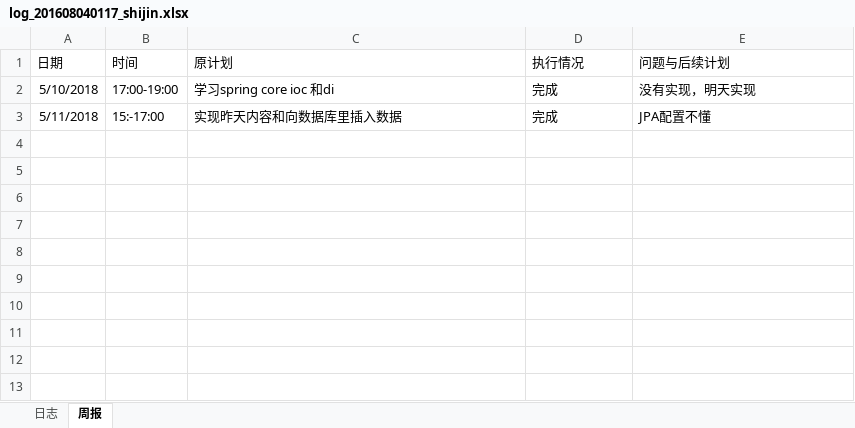
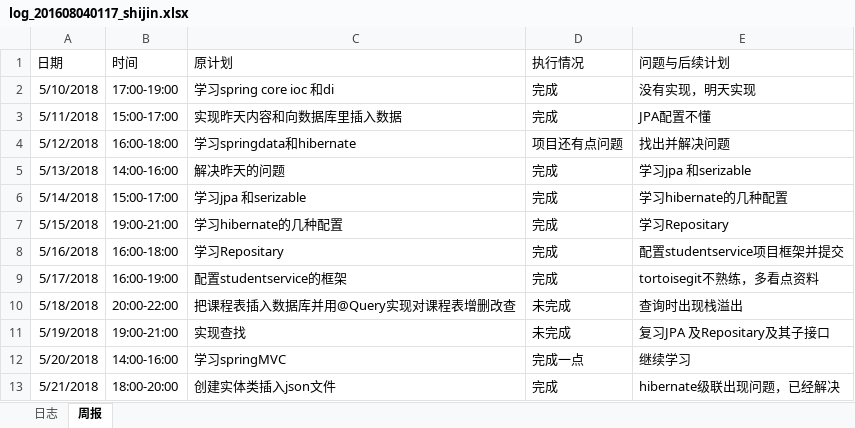
Before and after one commit to laozishidijia/emotion-analyze-cs, an Excel workbook: doc/log/log_201608040117_shijin.xlsx, sheet 周报, drawn as a sheet; values as stored, in another font and other column widths than the file's, no borders; the diff names each change by its address in the sheet, - before the commit and + after, or states it on an @@ line.

```diff
--- a/doc/log/log_201608040117_shijin.xlsx (sheet 周报)
+++ b/doc/log/log_201608040117_shijin.xlsx (sheet 周报)
-B3 (时间): 15:-17:00
+B3 (时间): 15:00-17:00
+row 4: 5/12/2018 | 16:00-18:00 | 学习springdata和hibernate | 项目还有点问题 | 找出并解决问题
+row 5: 5/13/2018 | 14:00-16:00 | 解决昨天的问题 | 完成 | 学习jpa 和serizable
+row 6: 5/14/2018 | 15:00-17:00 | 学习jpa 和serizable | 完成 | 学习hibernate的几种配置
+row 7: 5/15/2018 | 19:00-21:00 | 学习hibernate的几种配置 | 完成 | 学习Repositary
+row 8: 5/16/2018 | 16:00-18:00 | 学习Repositary | 完成 | 配置studentservice项目框架并提交
+row 9: 5/17/2018 | 16:00-19:00 | 配置studentservice的框架 | 完成 | tortoisegit不熟练，多看点资料
+row 10: 5/18/2018 | 20:00-22:00 | 把课程表插入数据库并用@Query实现对课程表增删改查 | 未完成 | 查询时出现栈溢出
+row 11: 5/19/2018 | 19:00-21:00 | 实现查找 | 未完成 | 复习JPA 及Repositary及其子接口
+row 12: 5/20/2018 | 14:00-16:00 | 学习springMVC | 完成一点 | 继续学习
+row 13: 5/21/2018 | 18:00-20:00 | 创建实体类插入json文件 | 完成 | hibernate级联出现问题，已经解决
```
Also changed, not shown: 37 other files.
